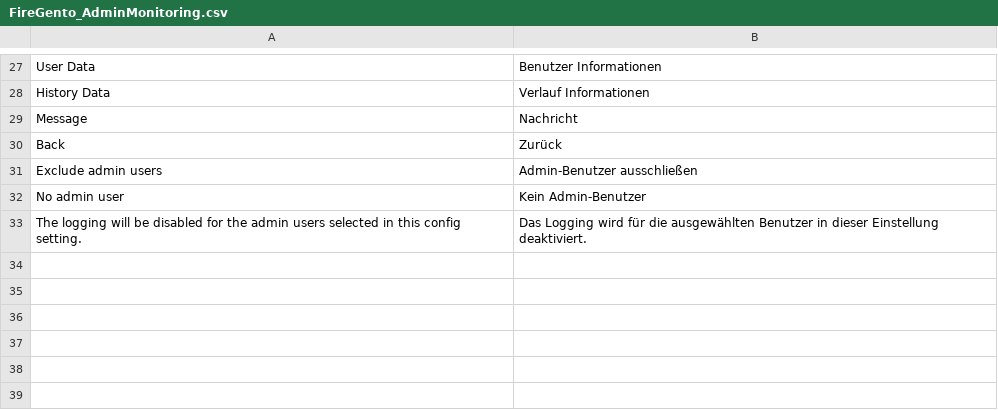
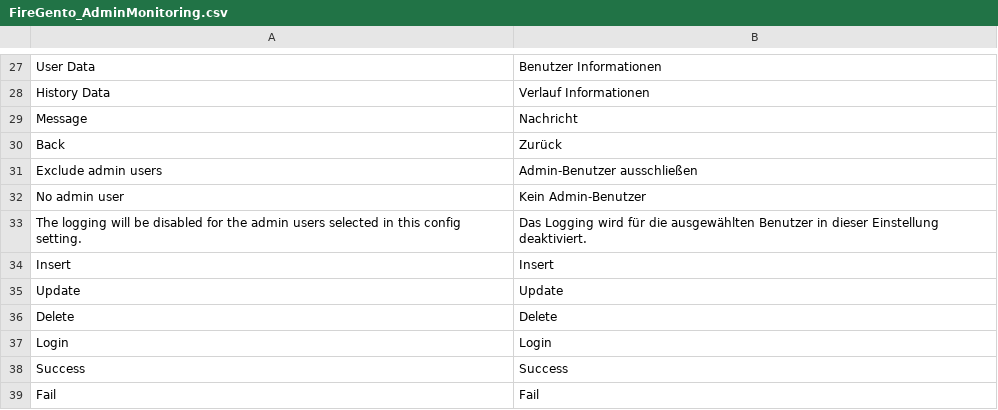
Before and after one commit to firegento/firegento-adminmonitoring, a CSV file: src/app/locale/de_DE/FireGento_AdminMonitoring.csv, drawn as a sheet; only a part is shown, gaps mark what is left out.

Commit message:
Moved strings to translation file.

```diff
--- a/src/app/locale/de_DE/FireGento_AdminMonitoring.csv
+++ b/src/app/locale/de_DE/FireGento_AdminMonitoring.csv
@@ -33 +33,7 @@
 "The logging will be disabled for the admin users selected in this config setting.","Das Logging wird für die ausgewählten Benutzer in dieser Einstellung deaktiviert."
+"Insert","Insert"
+"Update","Update"
+"Delete","Delete"
+"Login","Login"
+"Success","Success"
+"Fail","Fail"
```
Also changed, not shown: 1 other file.
